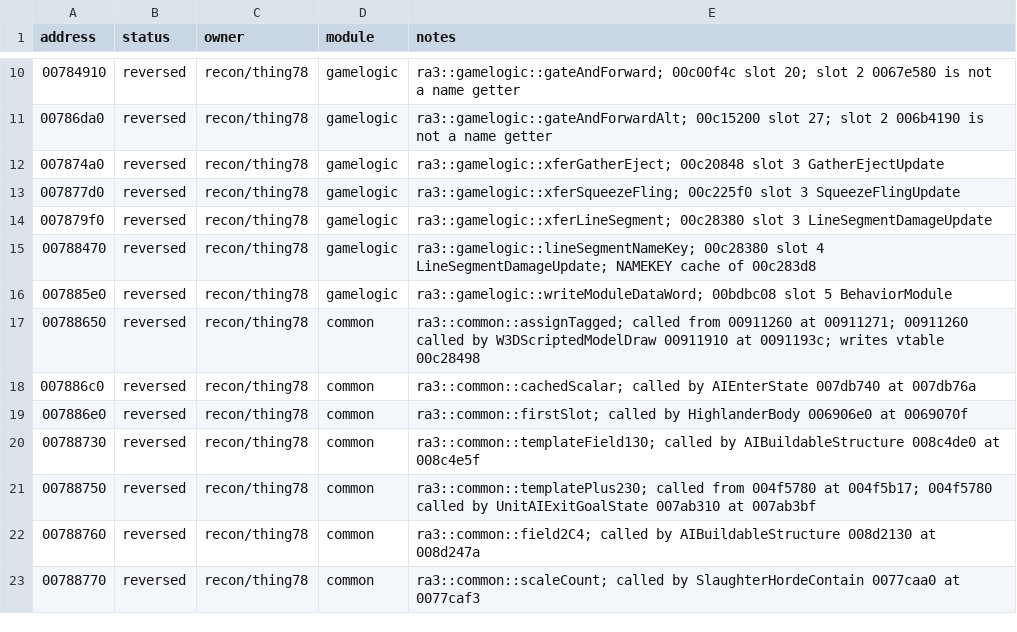
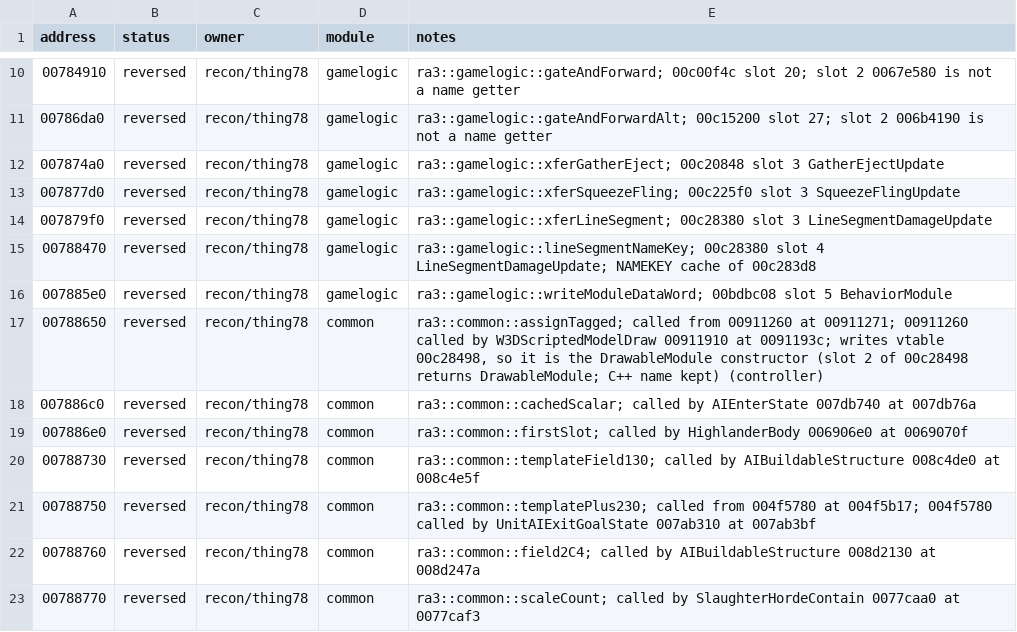
Before and after one commit to HolyCaonima/reaRa3, a TSV file: Ra3Source/docs/analysis/ra3_1.0/thing78_annotations.tsv, drawn as a sheet; only a part is shown, gaps mark what is left out.

Commit message:
thing78: note that 00788650 is the DrawableModule constructor (controller)

```diff
--- a/Ra3Source/docs/analysis/ra3_1.0/thing78_annotations.tsv
+++ b/Ra3Source/docs/analysis/ra3_1.0/thing78_annotations.tsv
@@ -16,3 +16,3 @@ address	status	owner	module	notes
 007885e0	reversed	recon/thing78	gamelogic	ra3::gamelogic::writeModuleDataWord; 00bdbc08 slot 5 BehaviorModule
-00788650	reversed	recon/thing78	common	ra3::common::assignTagged; called from 00911260 at 00911271; 00911260 called by W3DScriptedModelDraw 00911910 at 0091193c; writes vtable 00c28498
+00788650	reversed	recon/thing78	common	ra3::common::assignTagged; called from 00911260 at 00911271; 00911260 called by W3DScriptedModelDraw 00911910 at 0091193c; writes vtable 00c28498, so it is the DrawableModule constructor (slot 2 of 00c28498 returns DrawableModule; C++ name kept) (controller)
 007886c0	reversed	recon/thing78	common	ra3::common::cachedScalar; called by AIEnterState 007db740 at 007db76a
```
